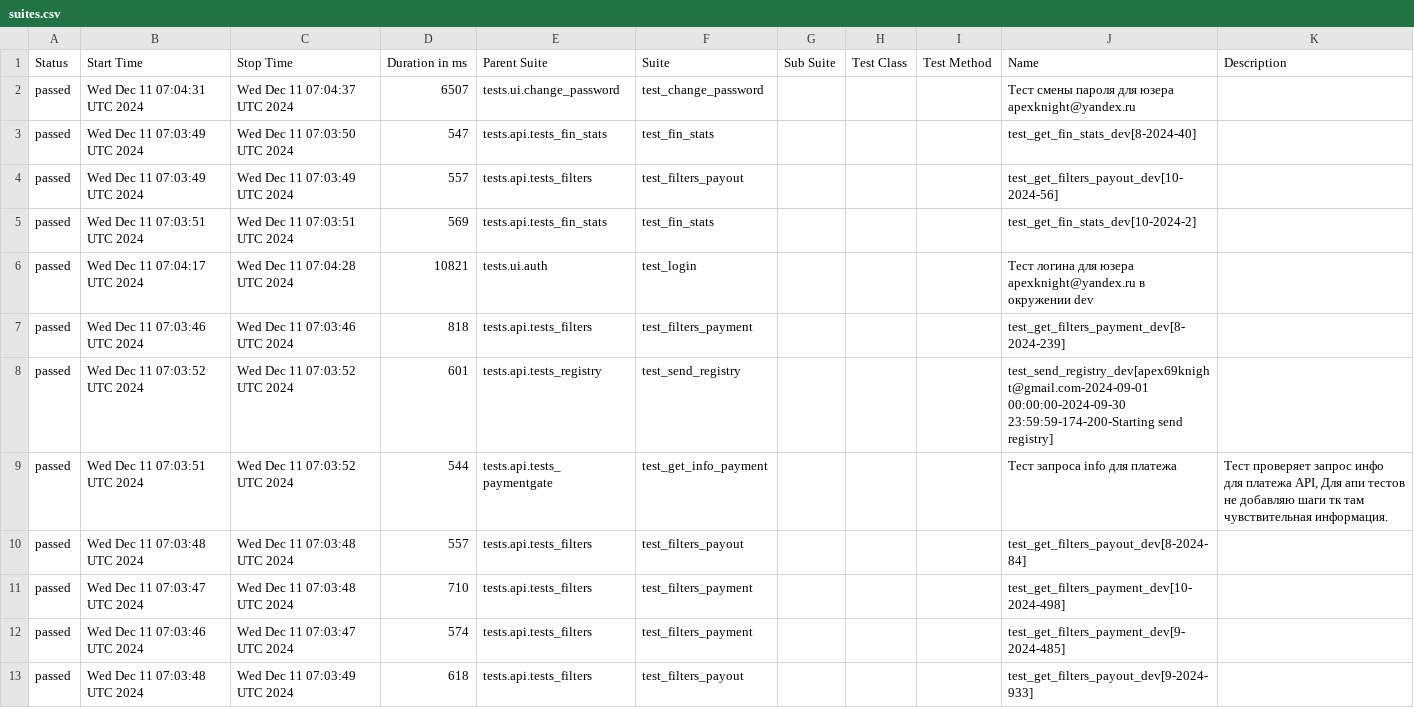
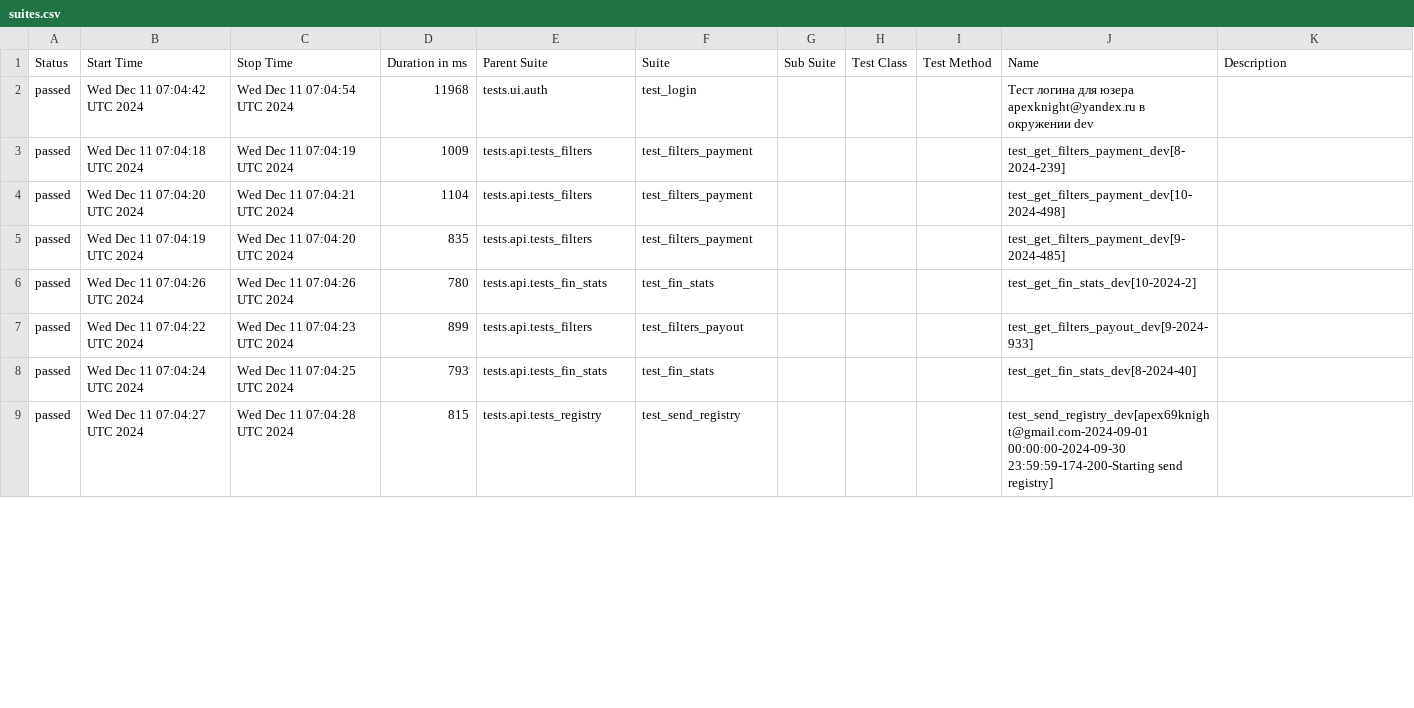
Before and after one commit to VadimZhuckow/allure_report, a CSV file: data/suites.csv, drawn as a sheet; only a part is shown; the diff covers the shown part only.

```diff
--- a/data/suites.csv
+++ b/data/suites.csv
@@ -1,13 +1,9 @@
 "Status","Start Time","Stop Time","Duration in ms","Parent Suite","Suite","Sub Suite","Test Class","Test Method","Name","Description"
-"passed","Wed Dec 11 07:04:31 UTC 2024","Wed Dec 11 07:04:37 UTC 2024","6507","tests.ui.change_password","test_change_password","","","","Тест смены пароля для юзера apexknight@yandex.ru",""
-"passed","Wed Dec 11 07:03:49 UTC 2024","Wed Dec 11 07:03:50 UTC 2024","547","tests.api.tests_fin_stats","test_fin_stats","","","","test_get_fin_stats_dev[8-2024-40]",""
-"passed","Wed Dec 11 07:03:49 UTC 2024","Wed Dec 11 07:03:49 UTC 2024","557","tests.api.tests_filters","test_filters_payout","","","","test_get_filters_payout_dev[10-2024-56]",""
-"passed","Wed Dec 11 07:03:51 UTC 2024","Wed Dec 11 07:03:51 UTC 2024","569","tests.api.tests_fin_stats","test_fin_stats","","","","test_get_fin_stats_dev[10-2024-2]",""
-"passed","Wed Dec 11 07:04:17 UTC 2024","Wed Dec 11 07:04:28 UTC 2024","10821","tests.ui.auth","test_login","","","","Тест логина для юзера apexknight@yandex.ru в окружении dev",""
-"passed","Wed Dec 11 07:03:46 UTC 2024","Wed Dec 11 07:03:46 UTC 2024","818","tests.api.tests_filters","test_filters_payment","","","","test_get_filters_payment_dev[8-2024-239]",""
-"passed","Wed Dec 11 07:03:52 UTC 2024","Wed Dec 11 07:03:52 UTC 2024","601","tests.api.tests_registry","test_send_registry","","","","test_send_registry_dev[apex69knight@gmail.com-2024-09-01 00:00:00-2024-09-30 23:59:59-174-200-Starting send registry]",""
-"passed","Wed Dec 11 07:03:51 UTC 2024","Wed Dec 11 07:03:52 UTC 2024","544","tests.api.tests_paymentgate","test_get_info_payment","","","","Тест запроса info для платежа","Тест проверяет запрос инфо для платежа API, Для апи тестов не добавляю шаги тк там чувствительная информация."
-"passed","Wed Dec 11 07:03:48 UTC 2024","Wed Dec 11 07:03:48 UTC 2024","557","tests.api.tests_filters","test_filters_payout","","","","test_get_filters_payout_dev[8-2024-84]",""
-"passed","Wed Dec 11 07:03:47 UTC 2024","Wed Dec 11 07:03:48 UTC 2024","710","tests.api.tests_filters","test_filters_payment","","","","test_get_filters_payment_dev[10-2024-498]",""
-"passed","Wed Dec 11 07:03:46 UTC 2024","Wed Dec 11 07:03:47 UTC 2024","574","tests.api.tests_filters","test_filters_payment","","","","test_get_filters_payment_dev[9-2024-485]",""
-"passed","Wed Dec 11 07:03:48 UTC 2024","Wed Dec 11 07:03:49 UTC 2024","618","tests.api.tests_filters","test_filters_payout","","","","test_get_filters_payout_dev[9-2024-933]",""
+"passed","Wed Dec 11 07:04:42 UTC 2024","Wed Dec 11 07:04:54 UTC 2024","11968","tests.ui.auth","test_login","","","","Тест логина для юзера apexknight@yandex.ru в окружении dev",""
+"passed","Wed Dec 11 07:04:18 UTC 2024","Wed Dec 11 07:04:19 UTC 2024","1009","tests.api.tests_filters","test_filters_payment","","","","test_get_filters_payment_dev[8-2024-239]",""
+"passed","Wed Dec 11 07:04:20 UTC 2024","Wed Dec 11 07:04:21 UTC 2024","1104","tests.api.tests_filters","test_filters_payment","","","","test_get_filters_payment_dev[10-2024-498]",""
+"passed","Wed Dec 11 07:04:19 UTC 2024","Wed Dec 11 07:04:20 UTC 2024","835","tests.api.tests_filters","test_filters_payment","","","","test_get_filters_payment_dev[9-2024-485]",""
+"passed","Wed Dec 11 07:04:26 UTC 2024","Wed Dec 11 07:04:26 UTC 2024","780","tests.api.tests_fin_stats","test_fin_stats","","","","test_get_fin_stats_dev[10-2024-2]",""
+"passed","Wed Dec 11 07:04:22 UTC 2024","Wed Dec 11 07:04:23 UTC 2024","899","tests.api.tests_filters","test_filters_payout","","","","test_get_filters_payout_dev[9-2024-933]",""
+"passed","Wed Dec 11 07:04:24 UTC 2024","Wed Dec 11 07:04:25 UTC 2024","793","tests.api.tests_fin_stats","test_fin_stats","","","","test_get_fin_stats_dev[8-2024-40]",""
+"passed","Wed Dec 11 07:04:27 UTC 2024","Wed Dec 11 07:04:28 UTC 2024","815","tests.api.tests_registry","test_send_registry","","","","test_send_registry_dev[apex69knight@gmail.com-2024-09-01 00:00:00-2024-09-30 23:59:59-174-200-Starting send registry]",""
```
Also changed, not shown: 4 added rows and 6 edited cells elsewhere in this file, 35 other files.
